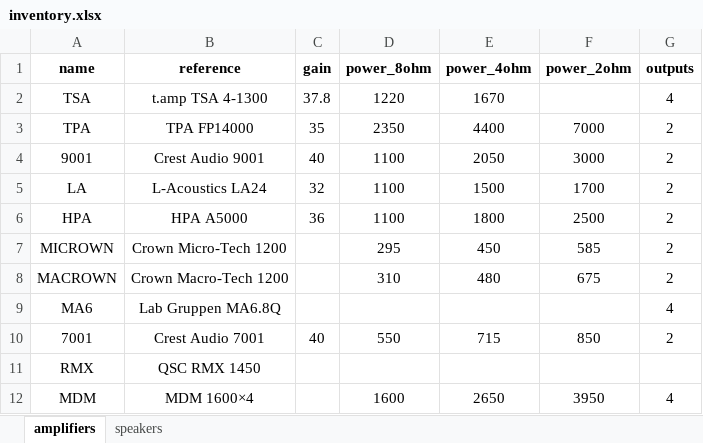
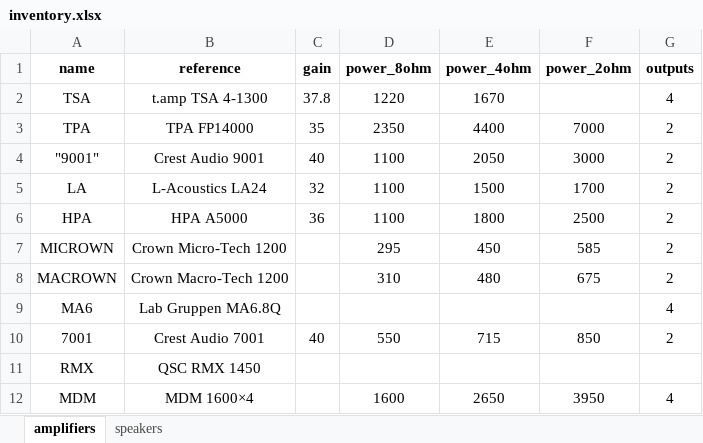
Before and after one commit to Ewael/LimiterRMS, an Excel workbook: inventory.xlsx, sheet amplifiers, drawn as a sheet; values as stored, in another font and other column widths than the file's, no borders; the diff names each change by its address in the sheet, - before the commit and + after, or states it on an @@ line.

Commit message:
Add typing for excel processing

```diff
--- a/inventory.xlsx (sheet amplifiers)
+++ b/inventory.xlsx (sheet amplifiers)
-A4 (name): 9001
+A4 (name): "9001"
```
Also changed, not shown: 1 other file.
